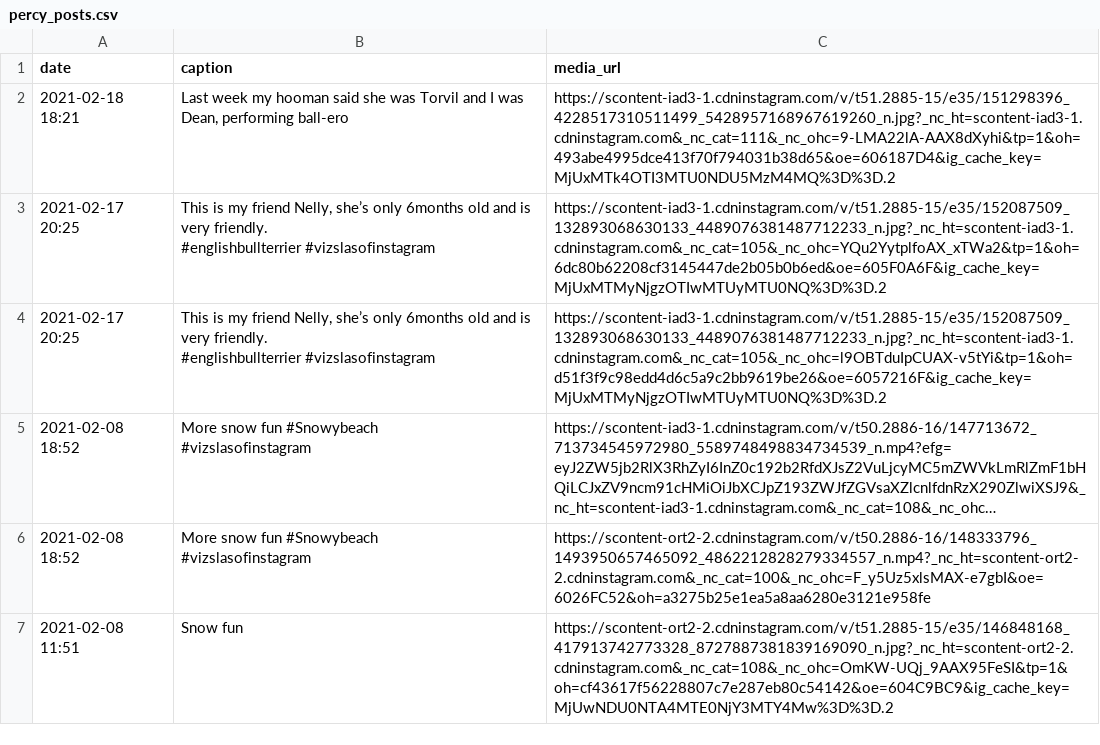
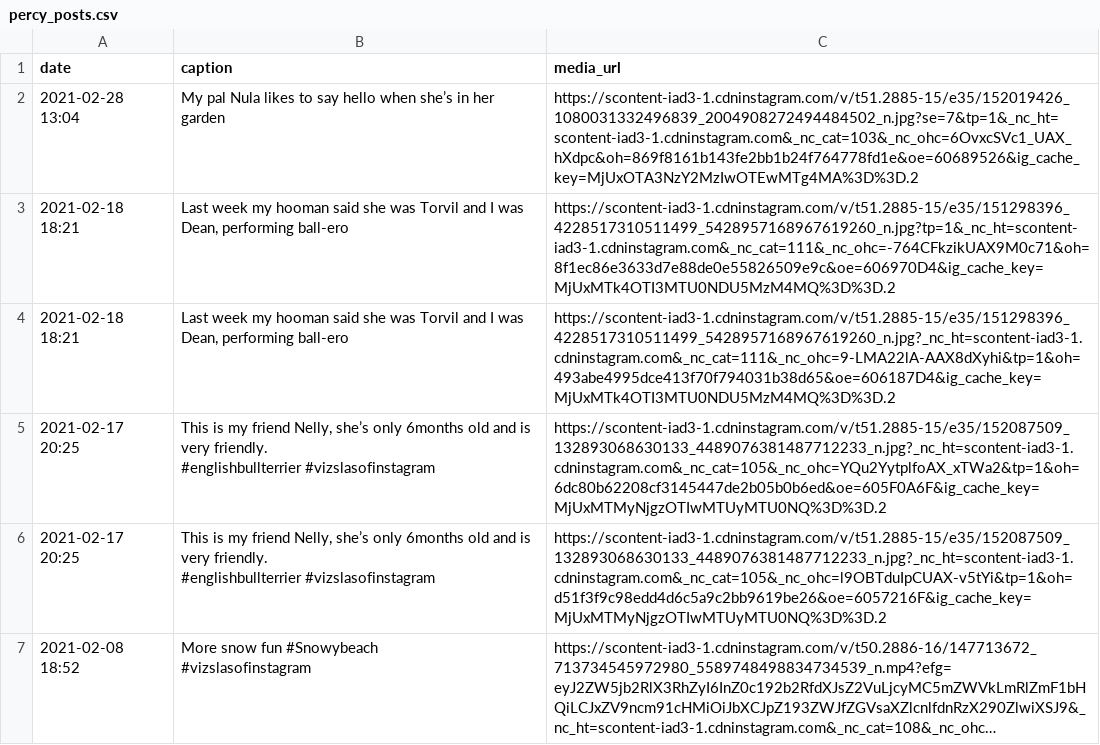
Before and after one commit to AyrtonB/Percy-Pics, a CSV file: data/percy_posts.csv, drawn as a sheet; only a part is shown; the shorter side is filled out with more unchanged rows; long unchanged cells end in …; the diff names each change by its address in the sheet, - before the commit and + after, or states it on an @@ line.

```diff
--- a/data/percy_posts.csv
+++ b/data/percy_posts.csv
+row 2: 2021-02-28 13:04 | My pal Nula likes to say hello when she’s in her garden | https://scontent-iad3-1.cdninstagram.com/v/t51.2885-15/e35/152019426_1080031332496839_2004908272494484502_n.jpg?se=7&tp=1&_nc_ht=scontent-iad3-1.cdninstagram.com&_nc_cat=103&_nc_ohc=6OvxcSVc1_UAX_hXdpc&oh=869f8161b143fe2bb1b24f764778fd1e&oe=60689526&ig_cache_key=MjUxOTA3NzY2MzIwOTEwMTg4MA%3D%3D.2
+row 3: 2021-02-18 18:21 | Last week my hooman said she was Torvil and I was Dean, performing ball-ero | https://scontent-iad3-1.cdninstagram.com/v/t51.2885-15/e35/151298396_4228517310511499_5428957168967619260_n.jpg?tp=1&_nc_ht=scontent-iad3-1.cdninstagram.com&_nc_cat=111&_nc_ohc=-764CFkzikUAX9M0c71&oh=8f1ec86e3633d7e88de0e55826509e9c&oe=606970D4&ig_cache_key=MjUxMTk4OTI3MTU0NDU5MzM4MQ%3D%3D.2
```
